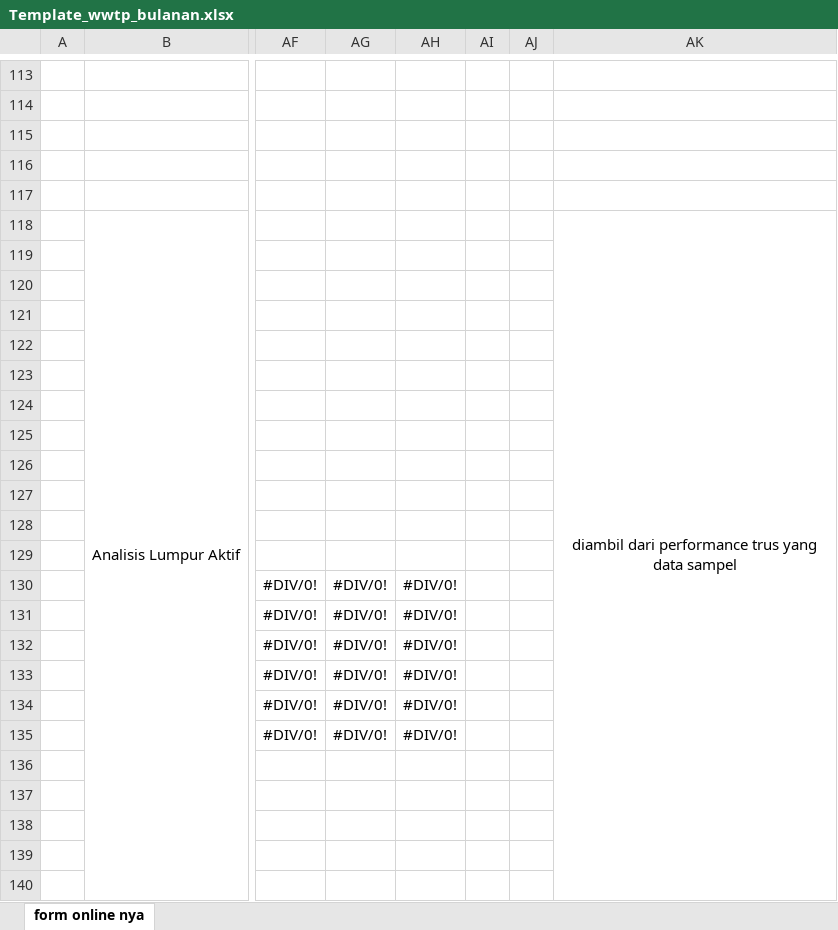
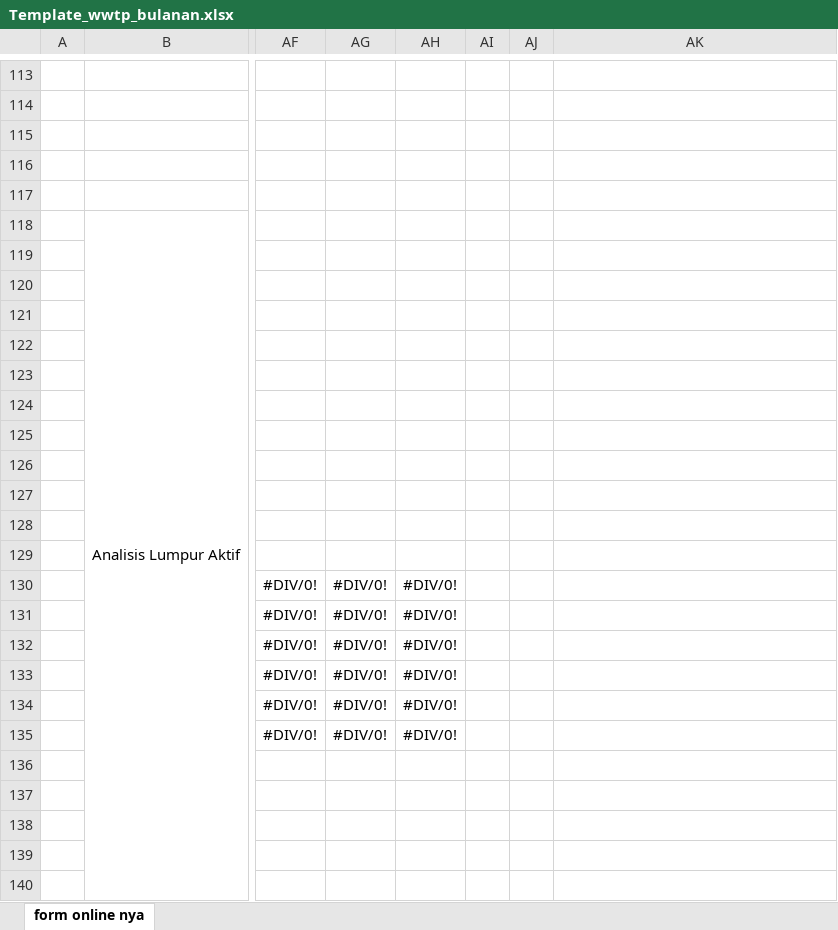
Before and after one commit to Praja04/Engineering, an Excel workbook: public/assets/templates/Template_wwtp_bulanan.xlsx, sheet form online nya, drawn as a sheet; only a part is shown, gaps mark what is left out; values as stored, in another font and other column widths than the file's, no borders; charts and pictures not drawn; the diff covers the shown part only; the diff names each change by its address in the sheet, - before the commit and + after, or states it on an @@ line.

Commit message:
fix: update Template_wwtp_bulanan.xlsx to resolve discrepancies in data formatting

```diff
--- a/public/assets/templates/Template_wwtp_bulanan.xlsx (sheet form online nya)
+++ b/public/assets/templates/Template_wwtp_bulanan.xlsx (sheet form online nya)
-AK118: diambil dari performance trus yang data sampel
+AK118: (empty)
-AK118:AK141 merged
```
Also changed, not shown: 19 edited cells, cell formats and merged cells elsewhere in this sheet.
